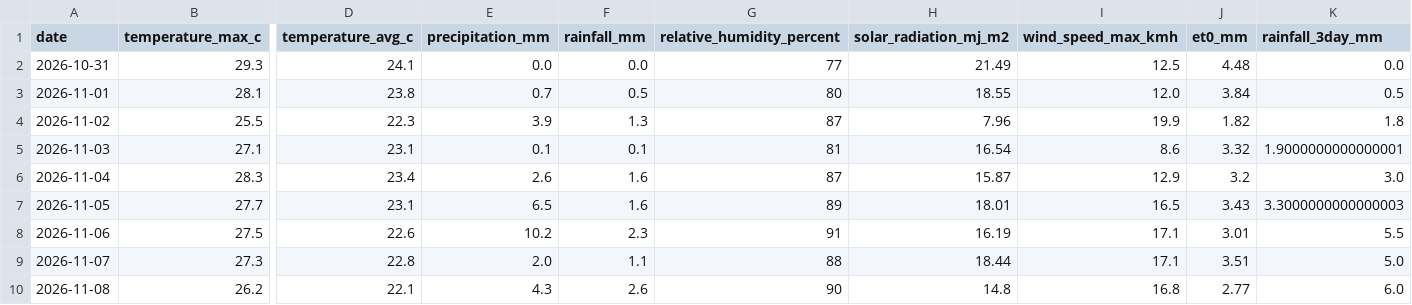
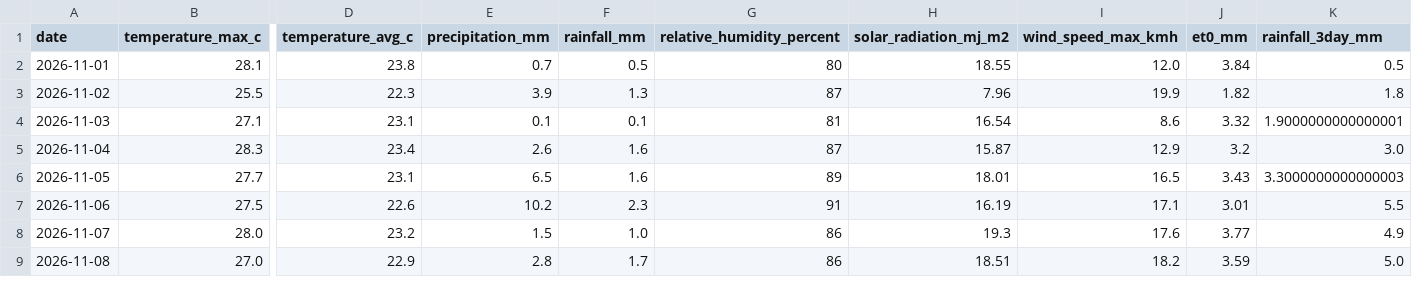
Before and after one commit to vanaprashanth/mango-digital-twin, a CSV file: data/processed/muthukur_open_meteo_forecast_risk.csv, drawn as a sheet; only a part is shown, gaps mark what is left out; removed rows and columns are numbered as before the commit, all else as after; rows hold the shown columns only; the diff covers the shown part only; the diff names each change by its address in the sheet, - before the commit and + after, or states it on an @@ line.

```diff
--- a/data/processed/muthukur_open_meteo_forecast_risk.csv
+++ b/data/processed/muthukur_open_meteo_forecast_risk.csv
-row 2: 2026-10-31 | 29.3 | 24.1 | 0.0 | 0.0 | 77 | 21.49 | 12.5 | 4.48 | 0.0
-B8 (temperature_max_c): 27.3
+B8 (temperature_max_c): 28.0
-D8 (temperature_avg_c): 22.8
+D8 (temperature_avg_c): 23.2
-E8 (precipitation_mm): 2.0
+E8 (precipitation_mm): 1.5
-F8 (rainfall_mm): 1.1
+F8 (rainfall_mm): 1.0
-G8 (relative_humidity_percent): 88
+G8 (relative_humidity_percent): 86
-H8 (solar_radiation_mj_m2): 18.44
+H8 (solar_radiation_mj_m2): 19.3
-I8 (wind_speed_max_kmh): 17.1
+I8 (wind_speed_max_kmh): 17.6
-J8 (et0_mm): 3.51
+J8 (et0_mm): 3.77
-K8 (rainfall_3day_mm): 5.0
+K8 (rainfall_3day_mm): 4.9
-B9 (temperature_max_c): 26.2
+B9 (temperature_max_c): 27.0
-D9 (temperature_avg_c): 22.1
+D9 (temperature_avg_c): 22.9
-E9 (precipitation_mm): 4.3
+E9 (precipitation_mm): 2.8
-F9 (rainfall_mm): 2.6
+F9 (rainfall_mm): 1.7
-G9 (relative_humidity_percent): 90
+G9 (relative_humidity_percent): 86
-H9 (solar_radiation_mj_m2): 14.8
+H9 (solar_radiation_mj_m2): 18.51
-I9 (wind_speed_max_kmh): 16.8
+I9 (wind_speed_max_kmh): 18.2
-J9 (et0_mm): 2.77
+J9 (et0_mm): 3.59
-K9 (rainfall_3day_mm): 6.0
+K9 (rainfall_3day_mm): 5.0
```
Also changed, not shown: 1 added row and 67 edited cells elsewhere in this file, data/processed/muthukur_combined_feature_table.csv, data/processed/muthukur_forecast_aware_irrigation_advisory.csv, 7 other files.
